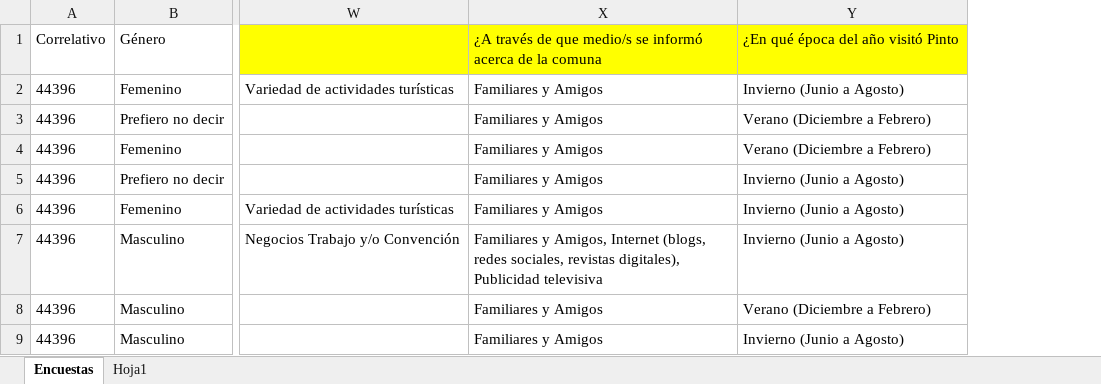
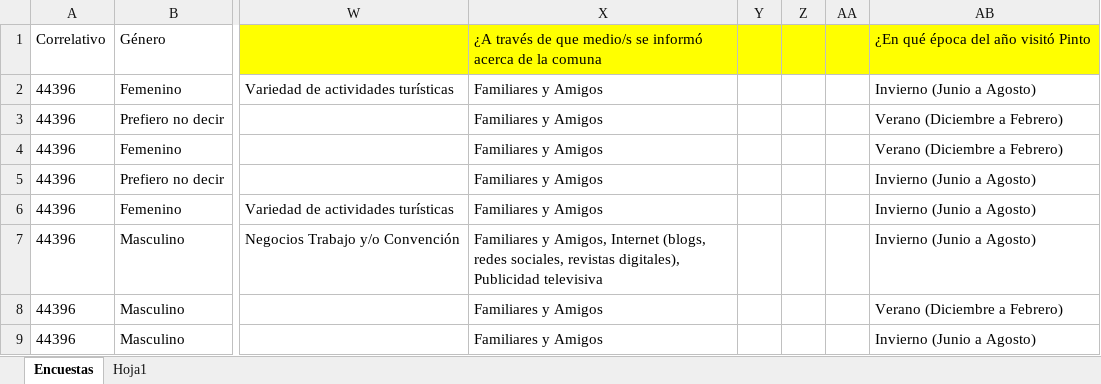
Before and after one commit to observatorionuble/practica_diego, an Excel workbook: 20211013_Encuesta a Turistas Pinto modificada.xlsx, sheet Encuestas, drawn as a sheet; only a part is shown, gaps mark what is left out; values as stored, in another font and other column widths than the file's, no borders; the diff names each change by its address in the sheet, - before the commit and + after, or states it on an @@ line.

```diff
--- a/20211013_Encuesta a Turistas Pinto modificada.xlsx (sheet Encuestas)
+++ b/20211013_Encuesta a Turistas Pinto modificada.xlsx (sheet Encuestas)
+column Y, empty
+column Z, empty
+column AA, empty
```
